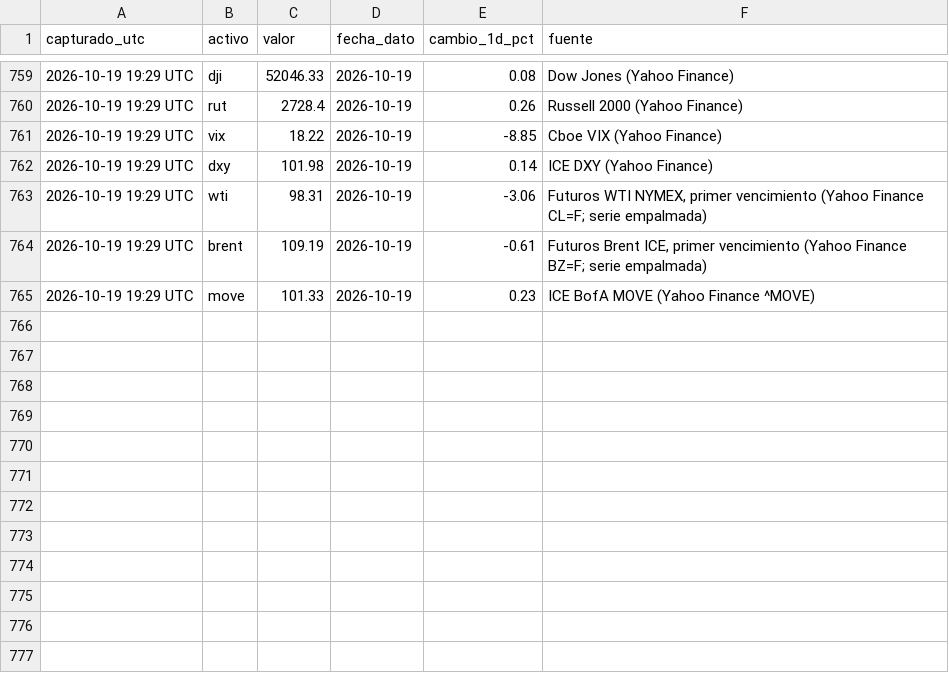
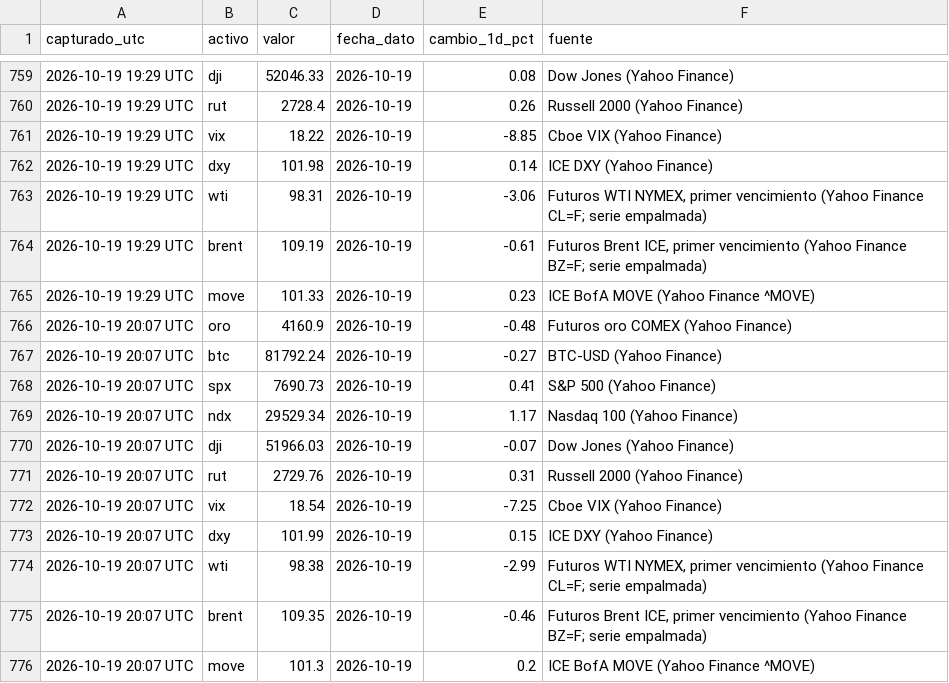
Before and after one commit to komonartisans-ops/nexora-terminal, a CSV file: data/historico_precios.csv, drawn as a sheet; only a part is shown, gaps mark what is left out; the diff names each change by its address in the sheet, - before the commit and + after, or states it on an @@ line.

Commit message:
datos horario 2026-10-19 20:18 UTC [skip ci]

```diff
--- a/data/historico_precios.csv
+++ b/data/historico_precios.csv
+row 766: 2026-10-19 20:07 UTC | oro | 4160.9 | 2026-10-19 | -0.48 | Futuros oro COMEX (Yahoo Finance)
+row 767: 2026-10-19 20:07 UTC | btc | 81792.24 | 2026-10-19 | -0.27 | BTC-USD (Yahoo Finance)
+row 768: 2026-10-19 20:07 UTC | spx | 7690.73 | 2026-10-19 | 0.41 | S&P 500 (Yahoo Finance)
+row 769: 2026-10-19 20:07 UTC | ndx | 29529.34 | 2026-10-19 | 1.17 | Nasdaq 100 (Yahoo Finance)
+row 770: 2026-10-19 20:07 UTC | dji | 51966.03 | 2026-10-19 | -0.07 | Dow Jones (Yahoo Finance)
+row 771: 2026-10-19 20:07 UTC | rut | 2729.76 | 2026-10-19 | 0.31 | Russell 2000 (Yahoo Finance)
+row 772: 2026-10-19 20:07 UTC | vix | 18.54 | 2026-10-19 | -7.25 | Cboe VIX (Yahoo Finance)
+row 773: 2026-10-19 20:07 UTC | dxy | 101.99 | 2026-10-19 | 0.15 | ICE DXY (Yahoo Finance)
+row 774: 2026-10-19 20:07 UTC | wti | 98.38 | 2026-10-19 | -2.99 | Futuros WTI NYMEX, primer vencimiento (Yahoo Finance CL=F; serie empalmada)
+row 775: 2026-10-19 20:07 UTC | brent | 109.35 | 2026-10-19 | -0.46 | Futuros Brent ICE, primer vencimiento (Yahoo Finance BZ=F; serie empalmada)
+row 776: 2026-10-19 20:07 UTC | move | 101.3 | 2026-10-19 | 0.2 | ICE BofA MOVE (Yahoo Finance ^MOVE)
```
Also changed, not shown: data/ejecuciones.csv, data/historico_fedwatch.csv, 27 other files.
